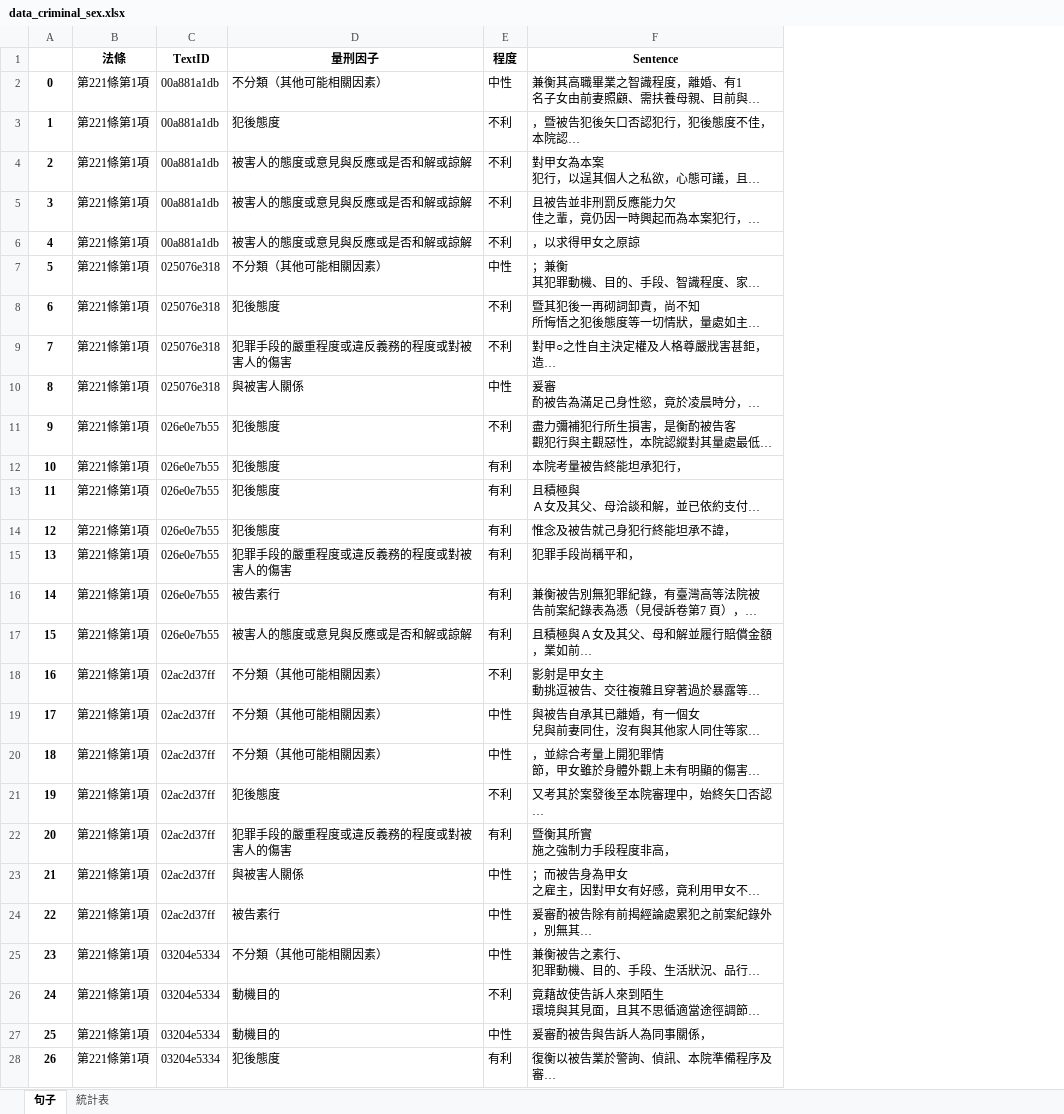
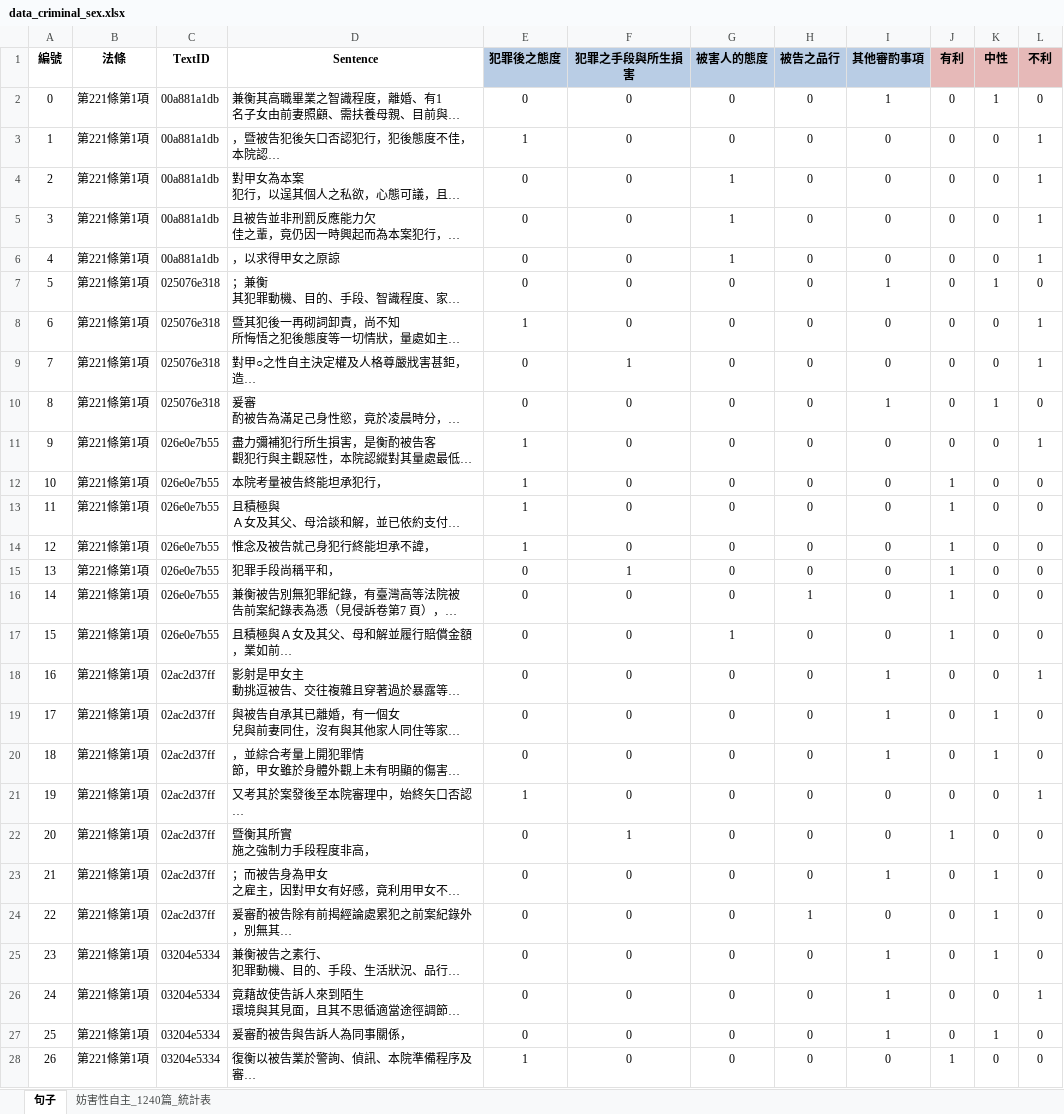
Before and after one commit to nthuandrew/CADS, an Excel workbook: data/raw/data_criminal_sex.xlsx, sheet 句子, drawn as a sheet; only a part is shown; long unchanged cells end in …; values as stored, in another font and other column widths than the file's, no borders; removed rows and columns are numbered as before the commit, all else as after; the diff covers the shown part only; the diff names each change by its address in the sheet, - before the commit and + after, or states it on an @@ line.

Commit message:
modified segmentation and bert wrapper for the new data format

```diff
--- a/data/raw/data_criminal_sex.xlsx (sheet 句子)
+++ b/data/raw/data_criminal_sex.xlsx (sheet 句子)
-sheet tab: 統計表
+sheet tab: 妨害性自主_1240篇_統計表
-column D (量刑因子), rows 2-28: 不分類（其他可能相關因素） | 犯後態度 | 被害人的態度或意見與反應或是否和解或諒解 | 被害人的態度或意見與反應或是否和解或諒解 | 被害人的態度或意見與反應或是否和解或諒解 | 不分類（其他可能相關因素） | 犯後態度 | 犯罪手段的嚴重程度或違反義務的程度或對被害人的傷害 | 與被害人關係 | 犯後態度 | 犯後態度 | 犯後態度 | 犯後態度 | 犯罪手段的嚴重程度或違反義務的程度或對被害人的傷害 | 被告素行 | 被害人的態度或意見與反應或是否和解或諒解 | 不分類（其他可能相關因素） | 不分類（其他可能相關因素） | 不分類（其他可能相關因素） | 犯後態度 | 犯罪手段的嚴重程度或違反義務的程度或對被害人的傷害 | 與被害人關係 | 被告素行 | 不分類（其他可能相關因素） | 動機目的 | 動機目的 | 犯後態度
-column E (程度), rows 2-28: 中性 | 不利 | 不利 | 不利 | 不利 | 中性 | 不利 | 不利 | 中性 | 不利 | 有利 | 有利 | 有利 | 有利 | 有利 | 有利 | 不利 | 中性 | 中性 | 不利 | 有利 | 中性 | 中性 | 中性 | 不利 | 中性 | 有利
+column E (犯罪後之態度), rows 2-28: 0 | 1 | 0 | 0 | 0 | 0 | 1 | 0 | 0 | 1 | 1 | 1 | 1 | 0 | 0 | 0 | 0 | 0 | 0 | 1 | 0 | 0 | 0 | 0 | 0 | 0 | 1
+column F (犯罪之手段與所生損害), rows 2-28: 0 | 0 | 0 | 0 | 0 | 0 | 0 | 1 | 0 | 0 | 0 | 0 | 0 | 1 | 0 | 0 | 0 | 0 | 0 | 0 | 1 | 0 | 0 | 0 | 0 | 0 | 0
+column G (被害人的態度), rows 2-28: 0 | 0 | 1 | 1 | 1 | 0 | 0 | 0 | 0 | 0 | 0 | 0 | 0 | 0 | 0 | 1 | 0 | 0 | 0 | 0 | 0 | 0 | 0 | 0 | 0 | 0 | 0
+column H (被告之品行), rows 2-28: 0 | 0 | 0 | 0 | 0 | 0 | 0 | 0 | 0 | 0 | 0 | 0 | 0 | 0 | 1 | 0 | 0 | 0 | 0 | 0 | 0 | 0 | 1 | 0 | 0 | 0 | 0
+column I (其他審酌事項), rows 2-28: 1 | 0 | 0 | 0 | 0 | 1 | 0 | 0 | 1 | 0 | 0 | 0 | 0 | 0 | 0 | 0 | 1 | 1 | 1 | 0 | 0 | 1 | 0 | 1 | 1 | 1 | 0
+column J (有利), rows 2-28: 0 | 0 | 0 | 0 | 0 | 0 | 0 | 0 | 0 | 0 | 1 | 1 | 1 | 1 | 1 | 1 | 0 | 0 | 0 | 0 | 1 | 0 | 0 | 0 | 0 | 0 | 1
+column K (中性), rows 2-28: 1 | 0 | 0 | 0 | 0 | 1 | 0 | 0 | 1 | 0 | 0 | 0 | 0 | 0 | 0 | 0 | 0 | 1 | 1 | 0 | 0 | 1 | 1 | 1 | 0 | 1 | 0
+column L (不利), rows 2-28: 0 | 1 | 1 | 1 | 1 | 0 | 1 | 1 | 0 | 1 | 0 | 0 | 0 | 0 | 0 | 0 | 1 | 0 | 0 | 1 | 0 | 0 | 0 | 0 | 1 | 0 | 0
-A1: (empty)
+A1: 編號
-A2:A28 bold: on
+A2:A28 bold: off
```
Also changed, not shown: cell formats elsewhere in this sheet, sheet 妨害性自主_1240篇_統計表, formulas that keep their value, data/raw/data_criminal_drug.xlsx, data/raw/data_criminal_gun.xlsx, 5 other files.
